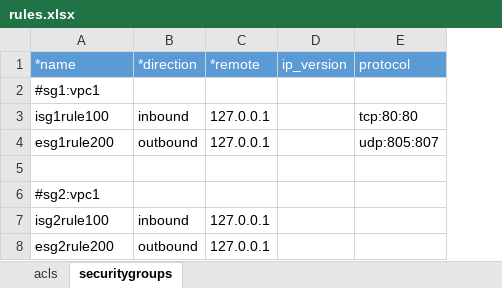
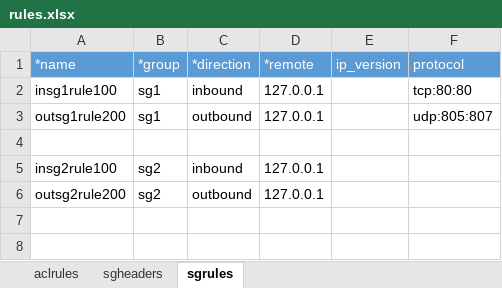
Before and after one commit to ibm-cloud-architecture/tabular-terraform, an Excel workbook: examples/rules.xlsx, sheet sgrules, drawn as a sheet; values as stored, in another font and other column widths than the file's, no borders; table styles not drawn; removed rows and columns are numbered as before the commit, all else as after; the diff names each change by its address in the sheet, - before the commit and + after, or states it on an @@ line.

```diff
--- a/examples/rules.xlsx (sheet sgrules)
+++ b/examples/rules.xlsx (sheet sgrules)
-sheet tab: acls
+sheet tab: aclrules
-sheet tab: securitygroups
+sheet tab: sgrules
+sheet tab: sgheaders
+column B (*group), rows 2-6: sg1 | sg1 |  | sg2 | sg2
-row 2: #sg1:vpc1
-A2 (*name): isg1rule100
+A2 (*name): insg1rule100
-A3 (*name): esg1rule200
+A3 (*name): outsg1rule200
-row 6: #sg2:vpc1
-A5 (*name): isg2rule100
+A5 (*name): insg2rule100
-A6 (*name): esg2rule200
+A6 (*name): outsg2rule200
```
Also changed, not shown: sheet aclrules, examples/vpc.xlsx, 2 other files.
